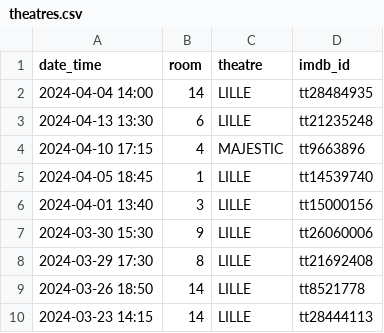
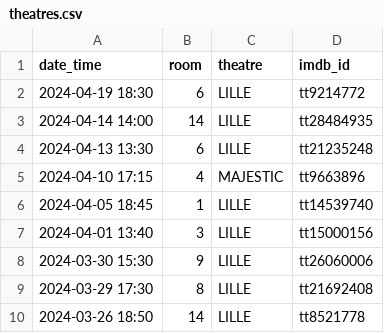
Before and after one commit to mcanouil/imdb-ratings, a CSV file: data/theatres.csv, drawn as a sheet; only a part is shown; the shorter side is filled out with more unchanged rows.

Commit message:
chore: Update theatres.csv

```diff
--- a/data/theatres.csv
+++ b/data/theatres.csv
@@ -1,3 +1,4 @@
 date_time,room,theatre,imdb_id
-2024-04-04 14:00,14,LILLE,tt28484935
+2024-04-19 18:30,6,LILLE,tt9214772
+2024-04-14 14:00,14,LILLE,tt28484935
 2024-04-13 13:30,6,LILLE,tt21235248
```
